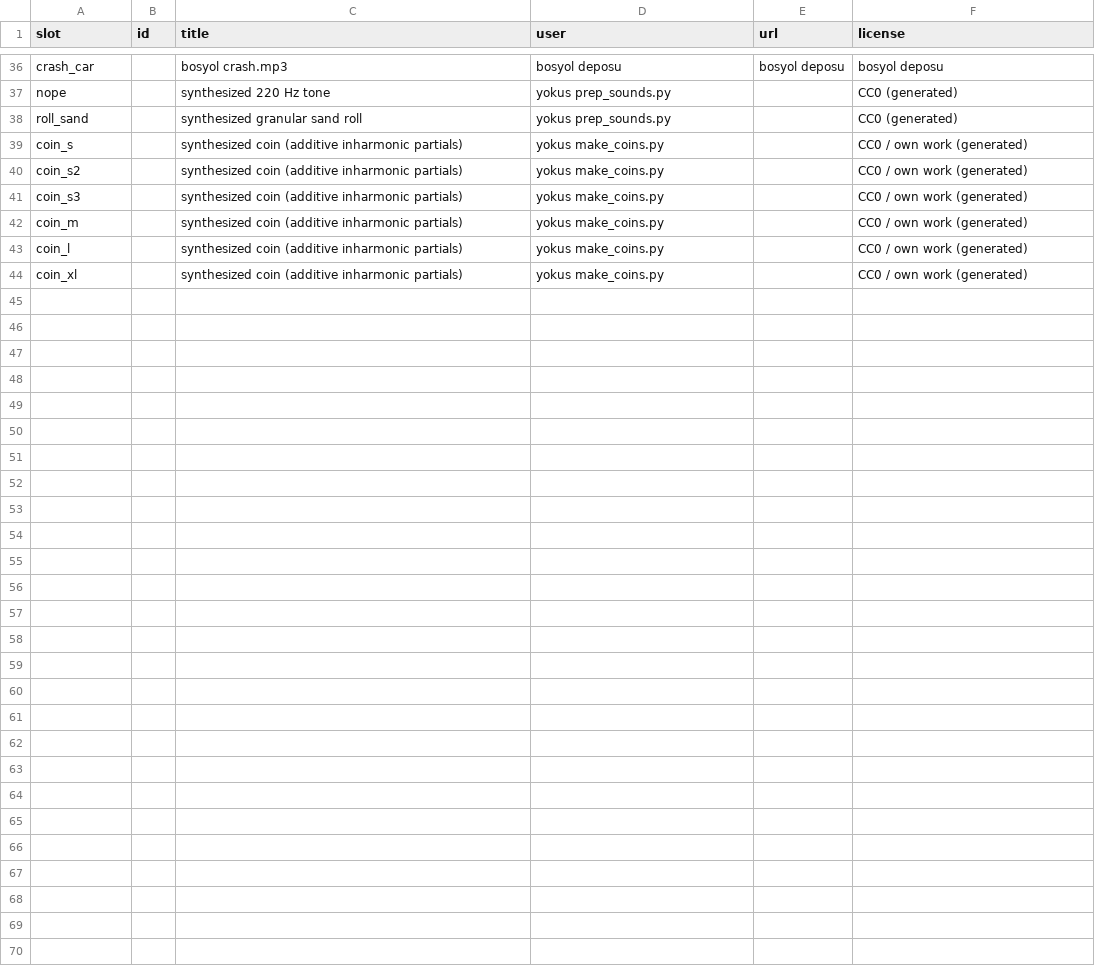
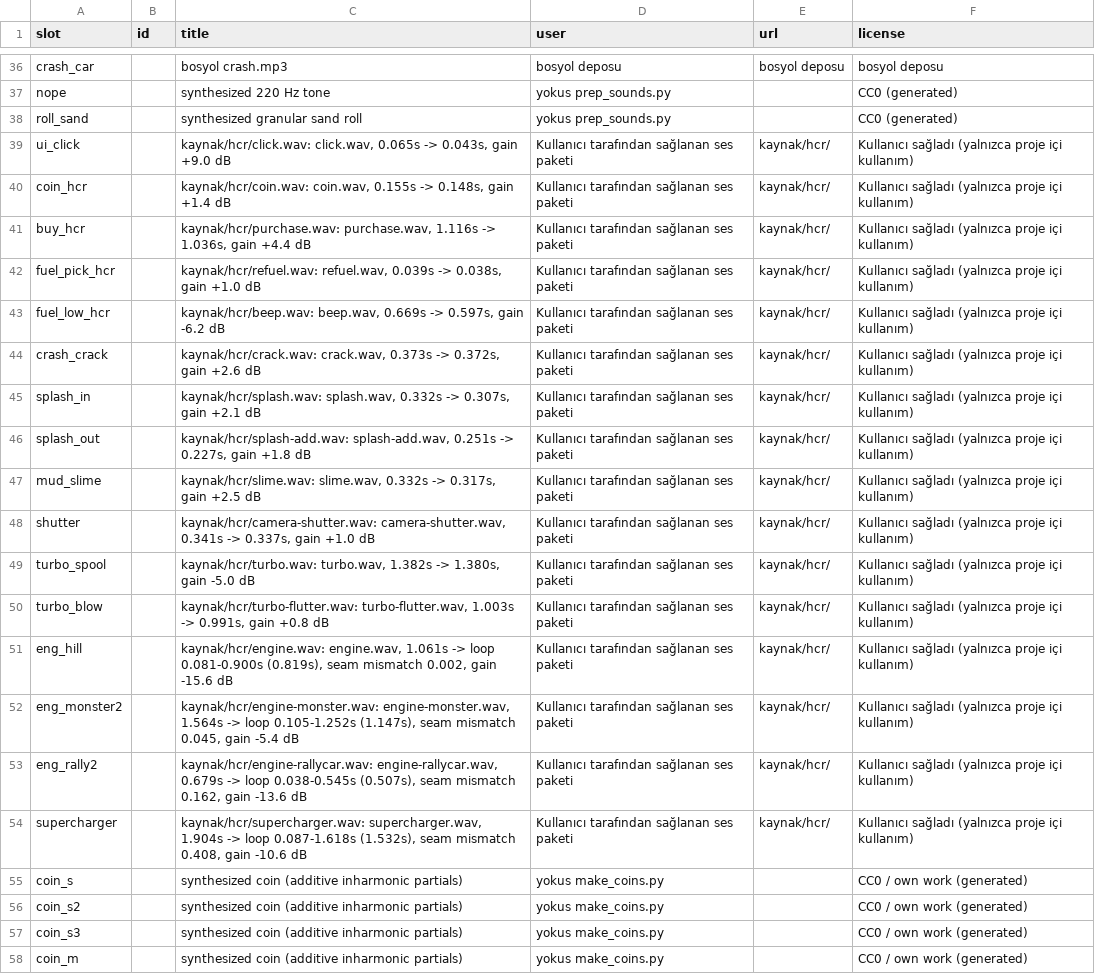
Before and after one commit to wzehirx/bosyol, a CSV file: sounds/CREDITS.csv, drawn as a sheet; only a part is shown, gaps mark what is left out; the shorter side is filled out with more unchanged rows; the diff names each change by its address in the sheet, - before the commit and + after, or states it on an @@ line.

```diff
--- a/sounds/CREDITS.csv
+++ b/sounds/CREDITS.csv
+row 39: ui_click |  | kaynak/hcr/click.wav: click.wav, 0.065s -> 0.043s, gain +9.0 dB | Kullanıcı tarafından sağlanan ses paketi | kaynak/hcr/ | Kullanıcı sağladı (yalnızca proje içi kullanım)
+row 40: coin_hcr |  | kaynak/hcr/coin.wav: coin.wav, 0.155s -> 0.148s, gain +1.4 dB | Kullanıcı tarafından sağlanan ses paketi | kaynak/hcr/ | Kullanıcı sağladı (yalnızca proje içi kullanım)
+row 41: buy_hcr |  | kaynak/hcr/purchase.wav: purchase.wav, 1.116s -> 1.036s, gain +4.4 dB | Kullanıcı tarafından sağlanan ses paketi | kaynak/hcr/ | Kullanıcı sağladı (yalnızca proje içi kullanım)
+row 42: fuel_pick_hcr |  | kaynak/hcr/refuel.wav: refuel.wav, 0.039s -> 0.038s, gain +1.0 dB | Kullanıcı tarafından sağlanan ses paketi | kaynak/hcr/ | Kullanıcı sağladı (yalnızca proje içi kullanım)
+row 43: fuel_low_hcr |  | kaynak/hcr/beep.wav: beep.wav, 0.669s -> 0.597s, gain -6.2 dB | Kullanıcı tarafından sağlanan ses paketi | kaynak/hcr/ | Kullanıcı sağladı (yalnızca proje içi kullanım)
+row 44: crash_crack |  | kaynak/hcr/crack.wav: crack.wav, 0.373s -> 0.372s, gain +2.6 dB | Kullanıcı tarafından sağlanan ses paketi | kaynak/hcr/ | Kullanıcı sağladı (yalnızca proje içi kullanım)
+row 45: splash_in |  | kaynak/hcr/splash.wav: splash.wav, 0.332s -> 0.307s, gain +2.1 dB | Kullanıcı tarafından sağlanan ses paketi | kaynak/hcr/ | Kullanıcı sağladı (yalnızca proje içi kullanım)
+row 46: splash_out |  | kaynak/hcr/splash-add.wav: splash-add.wav, 0.251s -> 0.227s, gain +1.8 dB | Kullanıcı tarafından sağlanan ses paketi | kaynak/hcr/ | Kullanıcı sağladı (yalnızca proje içi kullanım)
+row 47: mud_slime |  | kaynak/hcr/slime.wav: slime.wav, 0.332s -> 0.317s, gain +2.5 dB | Kullanıcı tarafından sağlanan ses paketi | kaynak/hcr/ | Kullanıcı sağladı (yalnızca proje içi kullanım)
+row 48: shutter |  | kaynak/hcr/camera-shutter.wav: camera-shutter.wav, 0.341s -> 0.337s, gain +1.0 dB | Kullanıcı tarafından sağlanan ses paketi | kaynak/hcr/ | Kullanıcı sağladı (yalnızca proje içi kullanım)
+row 49: turbo_spool |  | kaynak/hcr/turbo.wav: turbo.wav, 1.382s -> 1.380s, gain -5.0 dB | Kullanıcı tarafından sağlanan ses paketi | kaynak/hcr/ | Kullanıcı sağladı (yalnızca proje içi kullanım)
+row 50: turbo_blow |  | kaynak/hcr/turbo-flutter.wav: turbo-flutter.wav, 1.003s -> 0.991s, gain +0.8 dB | Kullanıcı tarafından sağlanan ses paketi | kaynak/hcr/ | Kullanıcı sağladı (yalnızca proje içi kullanım)
+row 51: eng_hill |  | kaynak/hcr/engine.wav: engine.wav, 1.061s -> loop 0.081-0.900s (0.819s), seam mismatch 0.002, gain -15.6 dB | Kullanıcı tarafından sağlanan ses paketi | kaynak/hcr/ | Kullanıcı sağladı (yalnızca proje içi kullanım)
+row 52: eng_monster2 |  | kaynak/hcr/engine-monster.wav: engine-monster.wav, 1.564s -> loop 0.105-1.252s (1.147s), seam mismatch 0.045, gain -5.4 dB | Kullanıcı tarafından sağlanan ses paketi | kaynak/hcr/ | Kullanıcı sağladı (yalnızca proje içi kullanım)
+row 53: eng_rally2 |  | kaynak/hcr/engine-rallycar.wav: engine-rallycar.wav, 0.679s -> loop 0.038-0.545s (0.507s), seam mismatch 0.162, gain -13.6 dB | Kullanıcı tarafından sağlanan ses paketi | kaynak/hcr/ | Kullanıcı sağladı (yalnızca proje içi kullanım)
+row 54: supercharger |  | kaynak/hcr/supercharger.wav: supercharger.wav, 1.904s -> loop 0.087-1.618s (1.532s), seam mismatch 0.408, gain -10.6 dB | Kullanıcı tarafından sağlanan ses paketi | kaynak/hcr/ | Kullanıcı sağladı (yalnızca proje içi kullanım)
```
Also changed, not shown: 17 other files.
